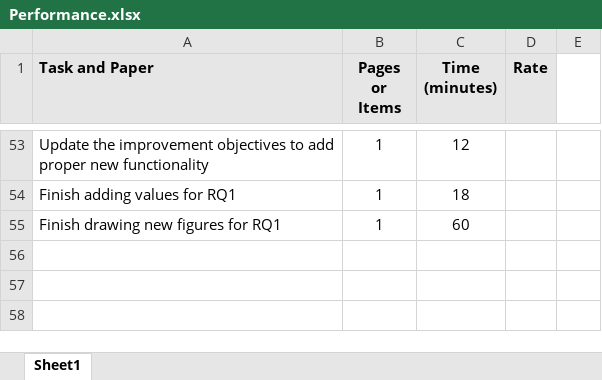
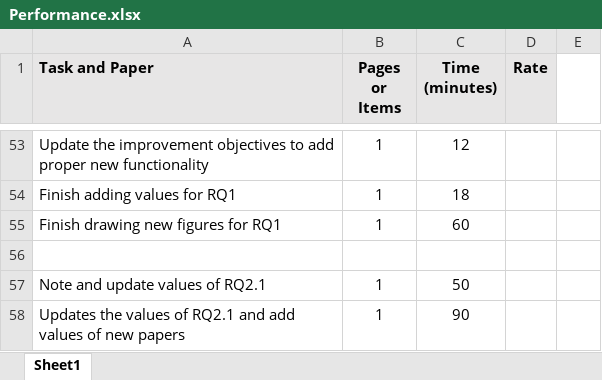
Before and after one commit to nguyentran0212/BC_IoT_SLR, an Excel workbook: DataExtraction/Performance.xlsx, sheet Sheet1, drawn as a sheet; only a part is shown, gaps mark what is left out; values as stored, in another font and other column widths than the file's, no borders; conditional formats not drawn; the diff names each change by its address in the sheet, - before the commit and + after, or states it on an @@ line.

Commit message:
Revamp values of RQ2.1 and added entries from new papers

```diff
--- a/DataExtraction/Performance.xlsx (sheet Sheet1)
+++ b/DataExtraction/Performance.xlsx (sheet Sheet1)
+row 56: (empty)
+row 57: Note and update values of RQ2.1 | 1 | 50
+row 58: Updates the values of RQ2.1 and add values of new papers | 1 | 90
```
Also changed, not shown: DataExtraction/Extracted Data/Round 2/RQ1_Round2_0.0.1.xlsx, 10 other files.
